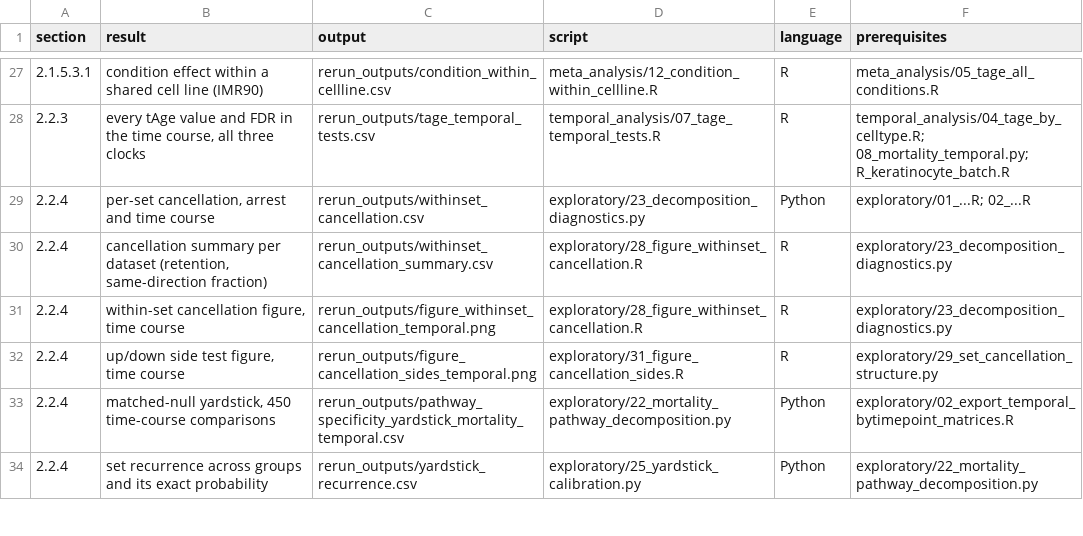
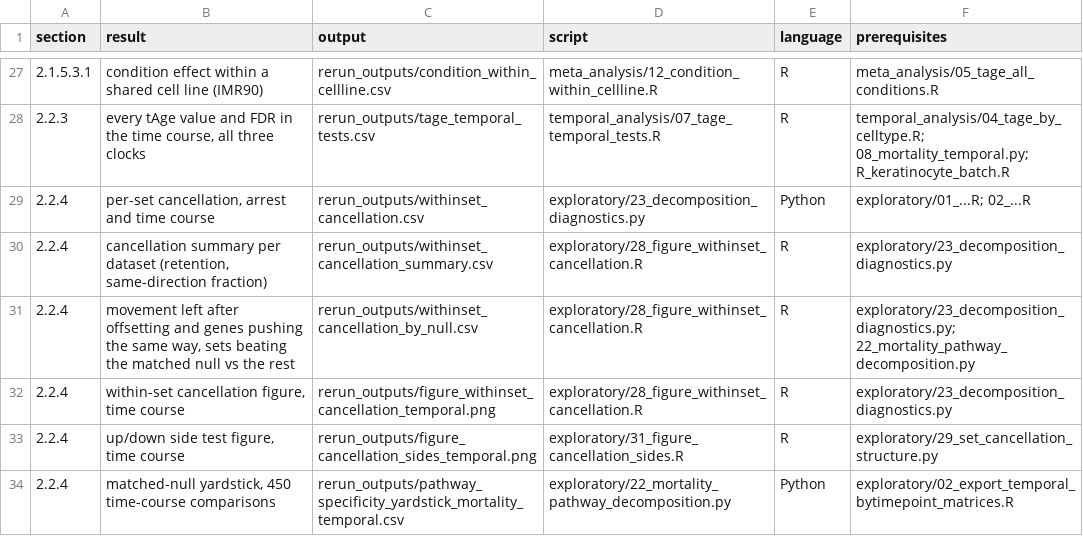
Before and after one commit to avelar-ageing/senescence_stress, a CSV file: bulk_RNA_seq/provenance.csv, drawn as a sheet; only a part is shown, gaps mark what is left out; the shorter side is filled out with more unchanged rows.

```diff
--- a/bulk_RNA_seq/provenance.csv
+++ b/bulk_RNA_seq/provenance.csv
@@ -30,2 +30,3 @@ section,result,output,script,language,prerequisites
 2.2.4,"cancellation summary per dataset (retention, same-direction fraction)",rerun_outputs/withinset_cancellation_summary.csv,exploratory/28_figure_withinset_cancellation.R,R,exploratory/23_decomposition_diagnostics.py
+2.2.4,"movement left after offsetting and genes pushing the same way, sets beating the matched null vs the rest",rerun_outputs/withinset_cancellation_by_null.csv,exploratory/28_figure_withinset_cancellation.R,R,exploratory/23_decomposition_diagnostics.py; 22_mortality_pathway_decomposition.py
 2.2.4,"within-set cancellation figure, time course",rerun_outputs/figure_withinset_cancellation_temporal.png,exploratory/28_figure_withinset_cancellation.R,R,exploratory/23_decomposition_diagnostics.py
```
Also changed, not shown: bulk_RNA_seq/pipeline.tsv, 3 other files.
